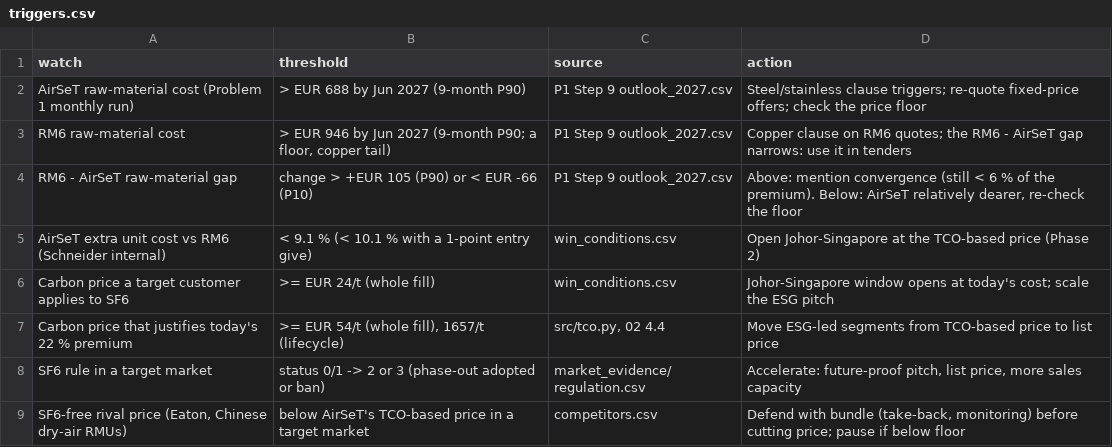
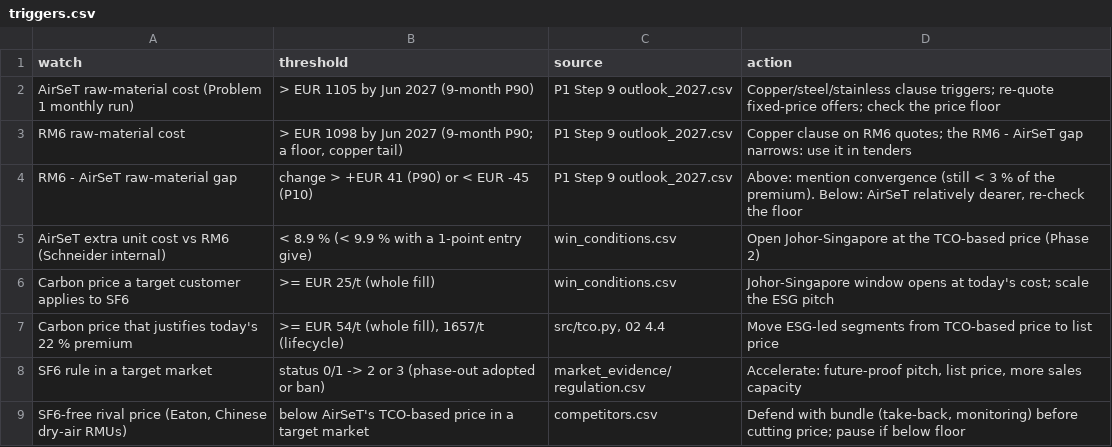
Before and after one commit to chKenza/Schneider-Electric-Challenge, a CSV file: report/problem2/04_tables/triggers.csv, drawn as a sheet.

```diff
--- a/report/problem2/04_tables/triggers.csv
+++ b/report/problem2/04_tables/triggers.csv
@@ -1,7 +1,7 @@
 watch,threshold,source,action
-AirSeT raw-material cost (Problem 1 monthly run),> EUR 688 by Jun 2027 (9-month P90),P1 Step 9 outlook_2027.csv,Steel/stainless clause triggers; re-quote fixed-price offers; check the price floor
-RM6 raw-material cost,"> EUR 946 by Jun 2027 (9-month P90; a floor, copper tail)",P1 Step 9 outlook_2027.csv,Copper clause on RM6 quotes; the RM6 - AirSeT gap narrows: use it in tenders
-RM6 - AirSeT raw-material gap,change > +EUR 105 (P90) or < EUR -66 (P10),P1 Step 9 outlook_2027.csv,"Above: mention convergence (still < 6 % of the premium). Below: AirSeT relatively dearer, re-check the floor"
-AirSeT extra unit cost vs RM6 (Schneider internal),< 9.1 % (< 10.1 % with a 1-point entry give),win_conditions.csv,Open Johor-Singapore at the TCO-based price (Phase 2)
-Carbon price a target customer applies to SF6,>= EUR 24/t (whole fill),win_conditions.csv,Johor-Singapore window opens at today's cost; scale the ESG pitch
+AirSeT raw-material cost (Problem 1 monthly run),> EUR 1105 by Jun 2027 (9-month P90),P1 Step 9 outlook_2027.csv,Copper/steel/stainless clause triggers; re-quote fixed-price offers; check the price floor
+RM6 raw-material cost,"> EUR 1098 by Jun 2027 (9-month P90; a floor, copper tail)",P1 Step 9 outlook_2027.csv,Copper clause on RM6 quotes; the RM6 - AirSeT gap narrows: use it in tenders
+RM6 - AirSeT raw-material gap,change > +EUR 41 (P90) or < EUR -45 (P10),P1 Step 9 outlook_2027.csv,"Above: mention convergence (still < 3 % of the premium). Below: AirSeT relatively dearer, re-check the floor"
+AirSeT extra unit cost vs RM6 (Schneider internal),< 8.9 % (< 9.9 % with a 1-point entry give),win_conditions.csv,Open Johor-Singapore at the TCO-based price (Phase 2)
+Carbon price a target customer applies to SF6,>= EUR 25/t (whole fill),win_conditions.csv,Johor-Singapore window opens at today's cost; scale the ESG pitch
 Carbon price that justifies today's 22 % premium,">= EUR 54/t (whole fill), 1657/t (lifecycle)","src/tco.py, 02 4.4",Move ESG-led segments from TCO-based price to list price
```
Also changed, not shown: report/problem2/04_tables/win_conditions.csv, report/problem2/04_tables/window_opening.csv, 3 other files.
